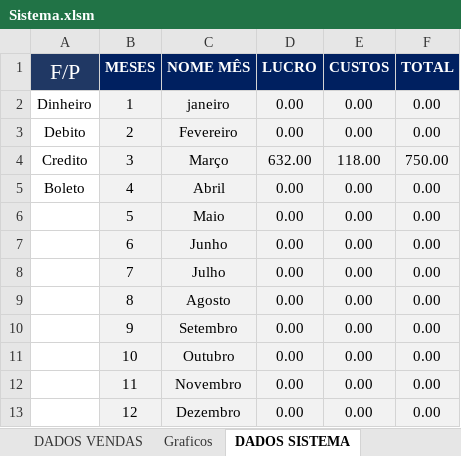
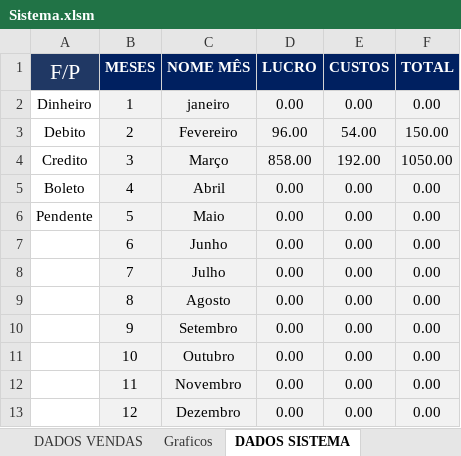
Before and after one commit to TiagoMoreiraPimentel/Sistema_Financeiro_Opitical, an Excel workbook: Sistema.xlsm, sheet DADOS SISTEMA, drawn as a sheet; values as stored, in another font and other column widths than the file's, no borders; the diff names each change by its address in the sheet, - before the commit and + after, or states it on an @@ line.

Commit message:
Sistema de pendente desenvolvido

```diff
--- a/Sistema.xlsm (sheet DADOS SISTEMA)
+++ b/Sistema.xlsm (sheet DADOS SISTEMA)
-D3 (LUCRO): 0.00
+D3 (LUCRO): 96.00
-E3 (CUSTOS): 0.00
+E3 (CUSTOS): 54.00
-F3 (TOTAL): 0.00
+F3 (TOTAL): 150.00
-D4 (LUCRO): 632.00
+D4 (LUCRO): 858.00
-E4 (CUSTOS): 118.00
+E4 (CUSTOS): 192.00
-F4 (TOTAL): 750.00
+F4 (TOTAL): 1050.00
-A6 (F/P): (empty)
+A6 (F/P): Pendente
```
Also changed, not shown: sheet DADOS VENDAS, charts or pictures.
